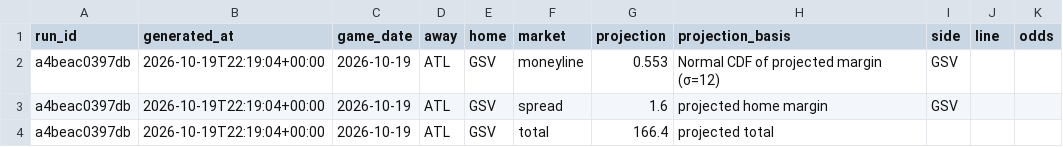
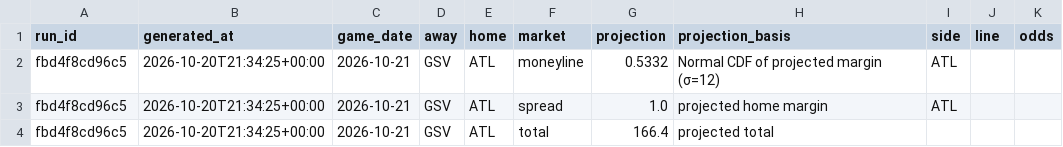
Before and after one commit to Alphakiller1/wnba-edge-model, a CSV file: data/processed/game_markets_2026-27.csv, drawn as a sheet; only a part is shown; the diff names each change by its address in the sheet, - before the commit and + after, or states it on an @@ line.

```diff
--- a/data/processed/game_markets_2026-27.csv
+++ b/data/processed/game_markets_2026-27.csv
-A2:A4 (run_id): a4beac0397db
+A2:A4 (run_id): fbd4f8cd96c5
-B2:B4 (generated_at): 2026-10-19T22:19:04+00:00
+B2:B4 (generated_at): 2026-10-20T21:34:25+00:00
-C2:C4 (game_date): 2026-10-19
+C2:C4 (game_date): 2026-10-21
-D2:D4 (away): ATL
+D2:D4 (away): GSV
-E2:E4 (home): GSV
+E2:E4 (home): ATL
-G2 (projection): 0.553
+G2 (projection): 0.5332
-I2:I3 (side): GSV
+I2:I3 (side): ATL
-G3 (projection): 1.6
+G3 (projection): 1.0
```
Also changed, not shown: data/predictions/game_predictions.csv, data/predictions/market_predictions.csv, 11 other files.
